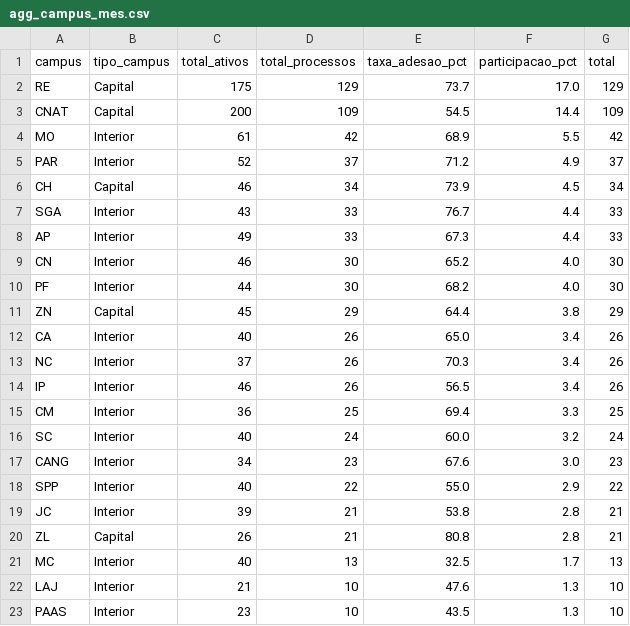
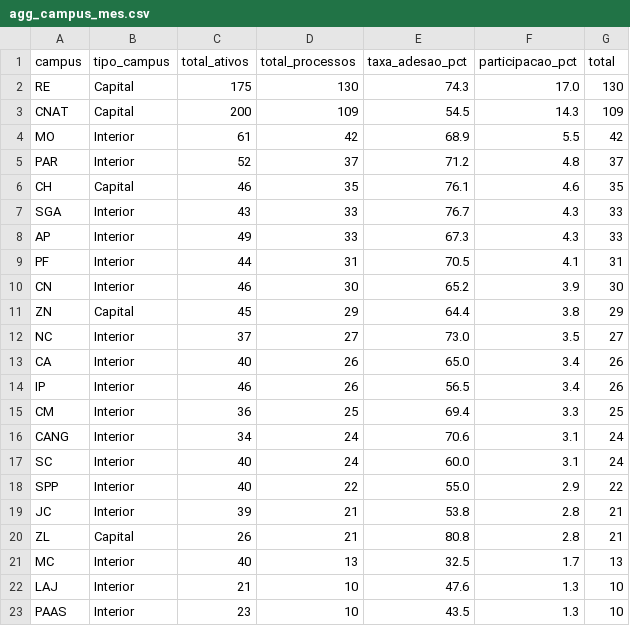
Before and after one commit to kelsoncm/memoriais-avaliados, a CSV file: docs/data/agg_campus_mes.csv, drawn as a sheet; only a part is shown.

```diff
--- a/docs/data/agg_campus_mes.csv
+++ b/docs/data/agg_campus_mes.csv
@@ -1,18 +1,18 @@
 campus,tipo_campus,total_ativos,total_processos,taxa_adesao_pct,participacao_pct,total
-RE,Capital,175,129,73.7,17.0,129
-CNAT,Capital,200,109,54.5,14.4,109
+RE,Capital,175,130,74.3,17.0,130
+CNAT,Capital,200,109,54.5,14.3,109
 MO,Interior,61,42,68.9,5.5,42
-PAR,Interior,52,37,71.2,4.9,37
-CH,Capital,46,34,73.9,4.5,34
-SGA,Interior,43,33,76.7,4.4,33
-AP,Interior,49,33,67.3,4.4,33
-CN,Interior,46,30,65.2,4.0,30
-PF,Interior,44,30,68.2,4.0,30
+PAR,Interior,52,37,71.2,4.8,37
+CH,Capital,46,35,76.1,4.6,35
+SGA,Interior,43,33,76.7,4.3,33
+AP,Interior,49,33,67.3,4.3,33
+PF,Interior,44,31,70.5,4.1,31
+CN,Interior,46,30,65.2,3.9,30
 ZN,Capital,45,29,64.4,3.8,29
+NC,Interior,37,27,73.0,3.5,27
 CA,Interior,40,26,65.0,3.4,26
-NC,Interior,37,26,70.3,3.4,26
 IP,Interior,46,26,56.5,3.4,26
 CM,Interior,36,25,69.4,3.3,25
-SC,Interior,40,24,60.0,3.2,24
-CANG,Interior,34,23,67.6,3.0,23
+CANG,Interior,34,24,70.6,3.1,24
+SC,Interior,40,24,60.0,3.1,24
 SPP,Interior,40,22,55.0,2.9,22
```
Also changed, not shown: docs/data/agg_cargo_nivel.csv, docs/data/fato_anonimo.csv, 2 other files.
